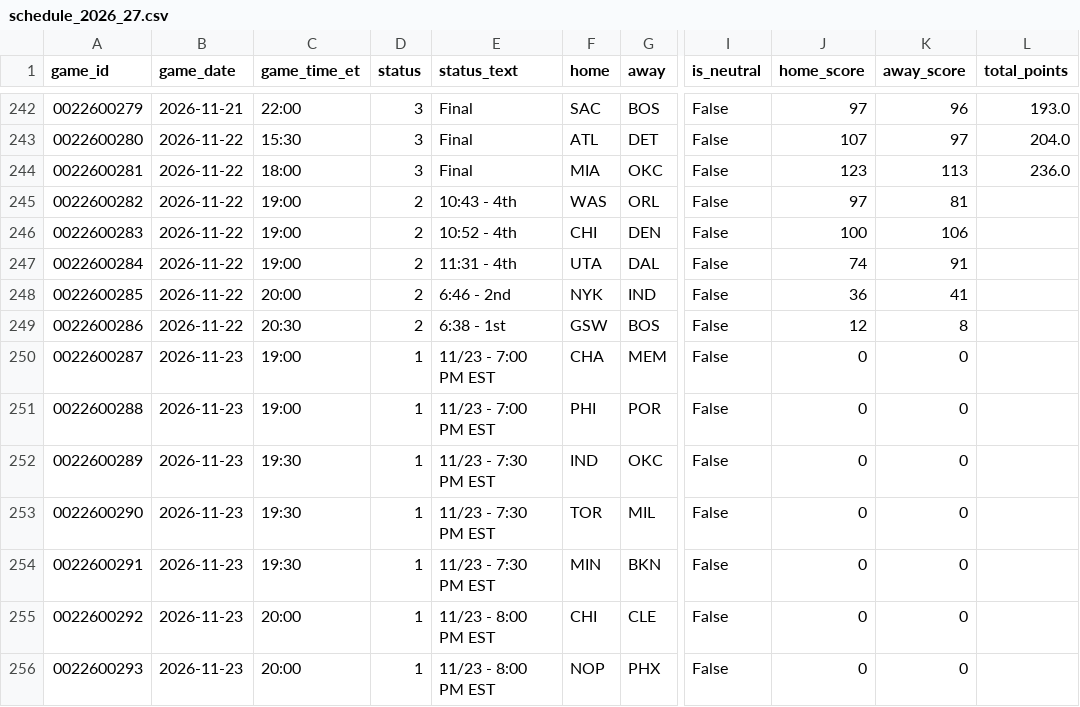
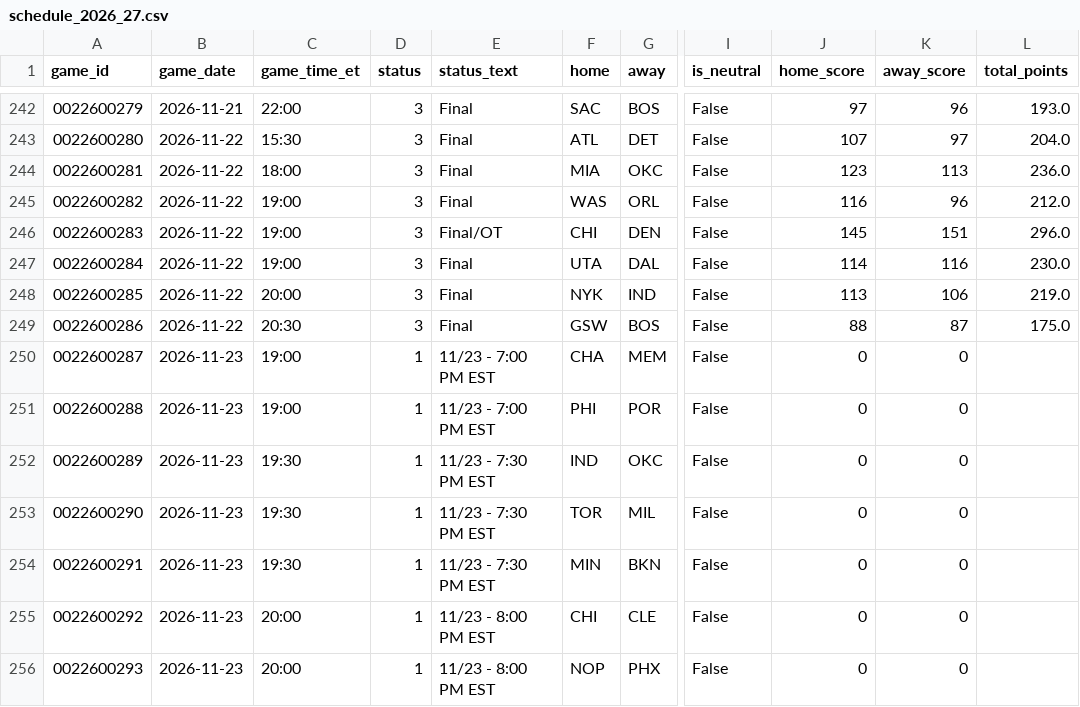
Before and after one commit to CARLMEDINAV/NBA-ML, a CSV file: artifacts/schedule_2026_27.csv, drawn as a sheet; only a part is shown, gaps mark what is left out; the diff names each change by its address in the sheet, - before the commit and + after, or states it on an @@ line.

```diff
--- a/artifacts/schedule_2026_27.csv
+++ b/artifacts/schedule_2026_27.csv
-D245:D249 (status): 2
+D245:D249 (status): 3
-E245 (status_text): 10:43 - 4th
+E245 (status_text): Final
-J245 (home_score): 97
+J245 (home_score): 116
-K245 (away_score): 81
+K245 (away_score): 96
-L245 (total_points): (empty)
+L245 (total_points): 212.0
-E246 (status_text): 10:52 - 4th
+E246 (status_text): Final/OT
-J246 (home_score): 100
+J246 (home_score): 145
-K246 (away_score): 106
+K246 (away_score): 151
-L246 (total_points): (empty)
+L246 (total_points): 296.0
-E247 (status_text): 11:31 - 4th
+E247 (status_text): Final
-J247 (home_score): 74
+J247 (home_score): 114
-K247 (away_score): 91
+K247 (away_score): 116
-L247 (total_points): (empty)
+L247 (total_points): 230.0
-E248 (status_text): 6:46 - 2nd
+E248 (status_text): Final
-J248 (home_score): 36
+J248 (home_score): 113
-K248 (away_score): 41
+K248 (away_score): 106
-L248 (total_points): (empty)
+L248 (total_points): 219.0
-E249 (status_text): 6:38 - 1st
+E249 (status_text): Final
-J249 (home_score): 12
+J249 (home_score): 88
-K249 (away_score): 8
+K249 (away_score): 87
-L249 (total_points): (empty)
+L249 (total_points): 175.0
```
Also changed, not shown: artifacts/team_games_recent.csv, artifacts/team_state.csv.
